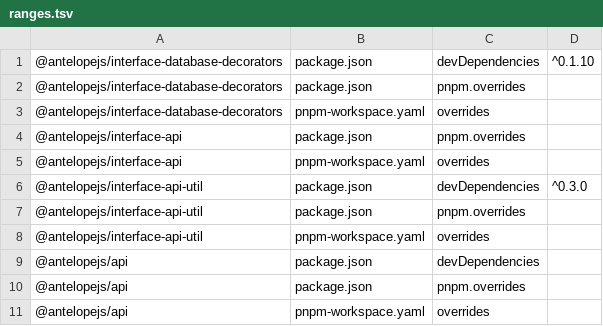
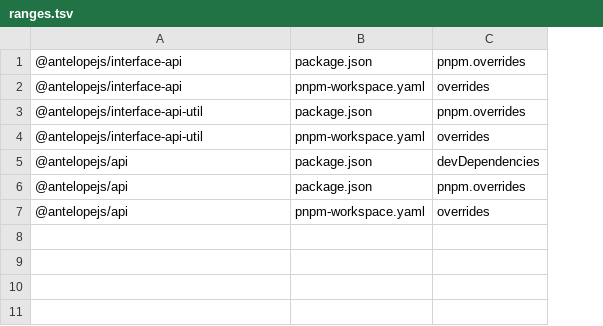
Before and after one commit to AntelopeJS/interface-data-api, a TSV file: .campaign/tgz/ranges.tsv, drawn as a sheet; removed rows and columns are numbered as before the commit, all else as after; the diff names each change by its address in the sheet, - before the commit and + after, or states it on an @@ line.

Commit message:
build(deps): take the released interface-database-decorators 0.2.0 and interface-api-util 0.3.0

```diff
--- a/.campaign/tgz/ranges.tsv
+++ b/.campaign/tgz/ranges.tsv
-column D, empty
-row 1: @antelopejs/interface-database-decorators | package.json | devDependencies | ^0.1.10
-row 2: @antelopejs/interface-database-decorators | package.json | pnpm.overrides
-row 3: @antelopejs/interface-database-decorators | pnpm-workspace.yaml | overrides
-row 6: @antelopejs/interface-api-util | package.json | devDependencies | ^0.3.0
```
Also changed, not shown: 7 other files.
